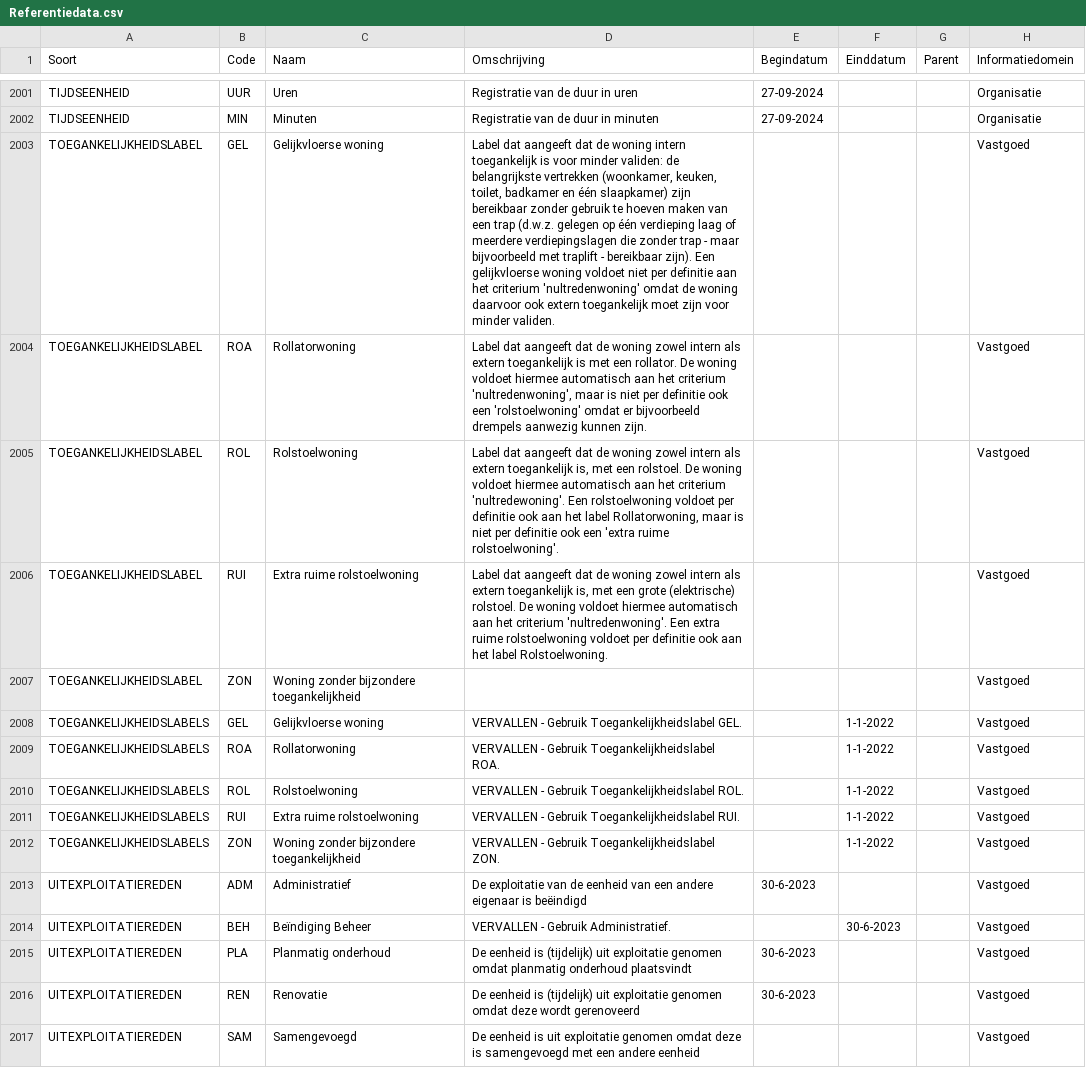
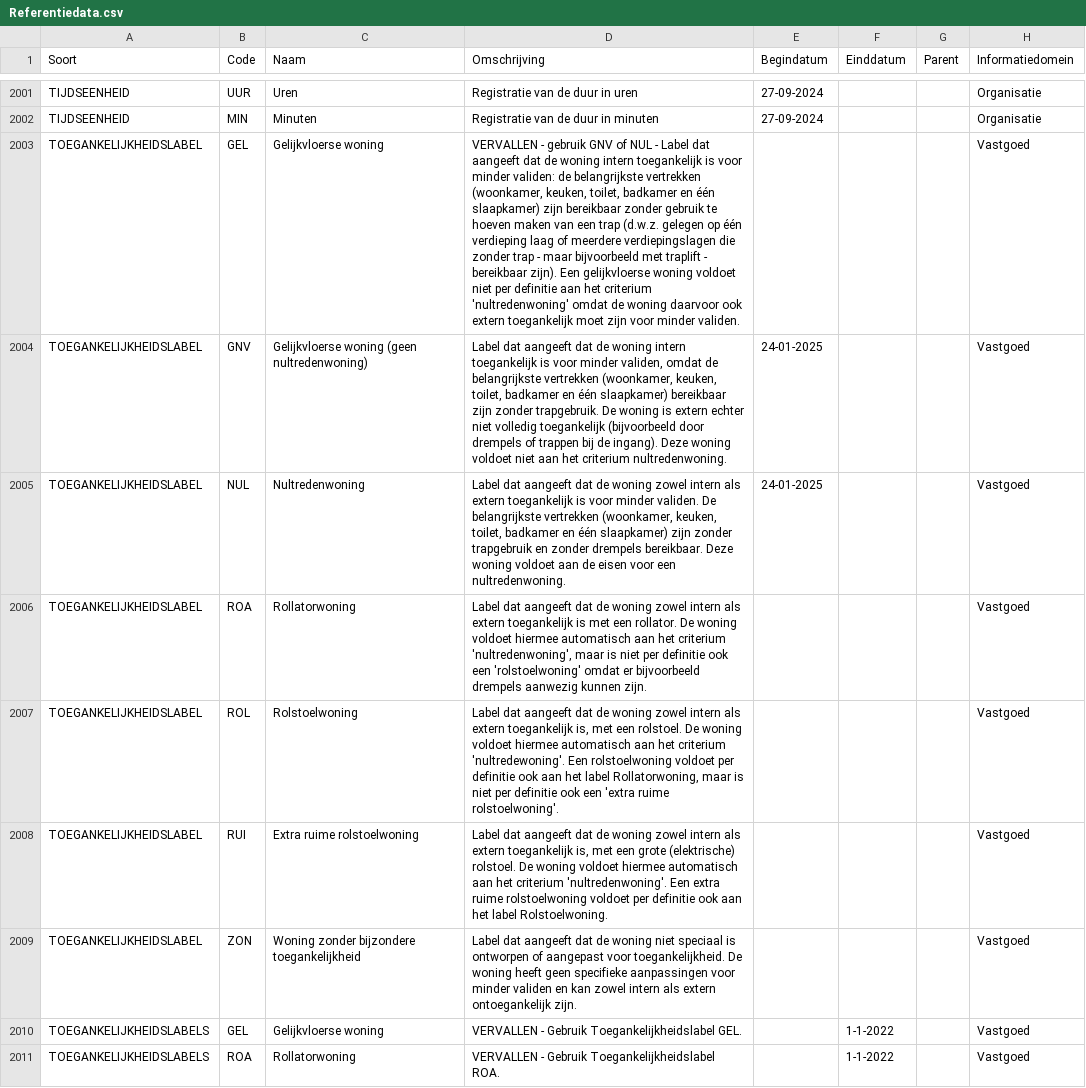
Before and after one commit to Aedes-datastandaarden/vera-referentiedata, a CSV file: Referentiedata.csv, drawn as a sheet; only a part is shown, gaps mark what is left out; the shorter side is filled out with more unchanged rows; addresses are those after the commit; the diff names each change by its address in the sheet, - before the commit and + after, or states it on an @@ line.

Commit message:
20250221-toegankelijkheidslabel
Het toegankelijkheidslabel GEL is obsolete; deze is niet duidelijk of het een nultredenwoning is of niet.

Daarnaast GNV toegevoegd voor een niet-nultredenwoning en NUL voor een nultredenwoning. NUL hoeft niet altijd gelijkvloers te zijn (maar kan wel), maar kan bijvoorbeeld ook een traplift bevatten.

Definitie van toegankelijkheidslabel toegevoegd.

```diff
--- a/Referentiedata.csv
+++ b/Referentiedata.csv
-D2003 (Omschrijving): Label dat…
+D2003 (Omschrijving): VERVALLEN - gebruik GNV of NUL - Label dat…
+row 2004: TOEGANKELIJKHEIDSLABEL | GNV | Gelijkvloerse woning (geen nultredenwoning) | Label dat aangeeft dat de woning intern toegankelijk is voor minder validen, omdat de belangrijkste vertrekken (woonkamer, keuken, toilet, badkamer en één slaapkamer) bereikbaar zijn zonder trapgebruik. De woning is extern echter niet volledig toegankelijk (bijvoorbeeld door drempels of trappen bij de ingang). Deze woning voldoet niet aan het criterium nultredenwoning. | 24-01-2025 |  |  | Vastgoed
+row 2005: TOEGANKELIJKHEIDSLABEL | NUL | Nultredenwoning | Label dat aangeeft dat de woning zowel intern als extern toegankelijk is voor minder validen. De belangrijkste vertrekken (woonkamer, keuken, toilet, badkamer en één slaapkamer) zijn zonder trapgebruik en zonder drempels bereikbaar. Deze woning voldoet aan de eisen voor een nultredenwoning. | 24-01-2025 |  |  | Vastgoed
-D2009 (Omschrijving): (empty)
+D2009 (Omschrijving): Label dat aangeeft dat de woning niet speciaal is ontworpen of aangepast voor toegankelijkheid. De woning heeft geen specifieke aanpassingen voor minder validen en kan zowel intern als extern ontoegankelijk zijn.
```
